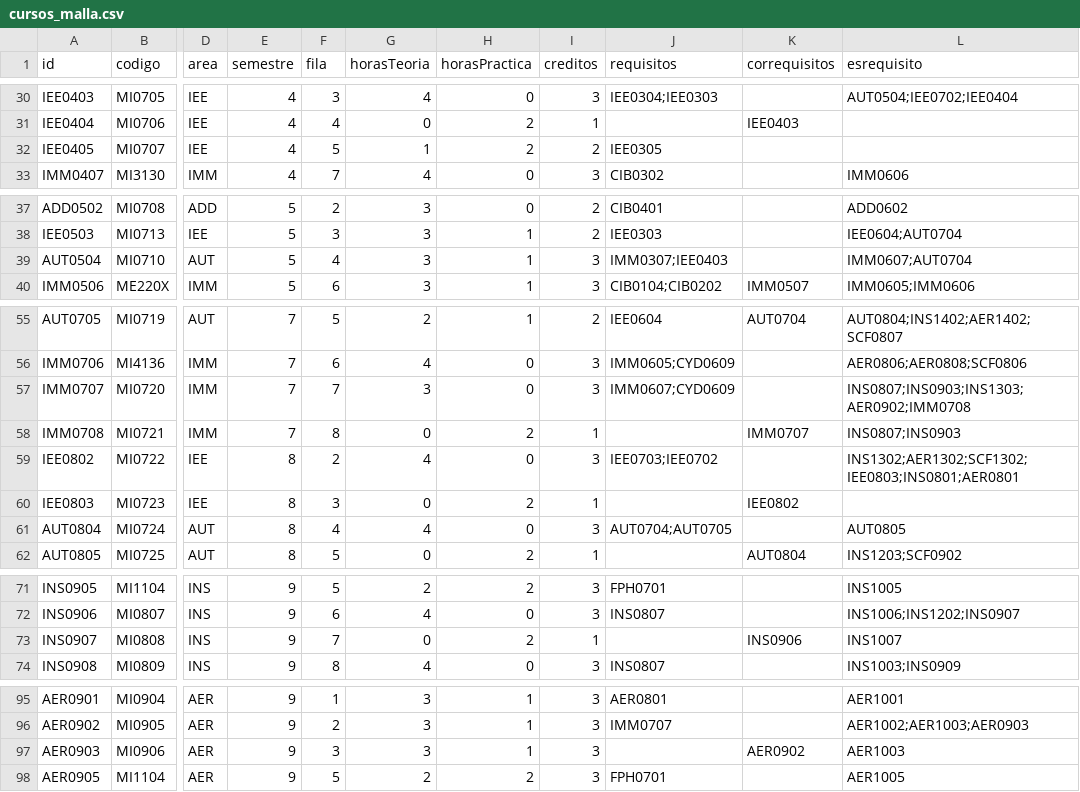
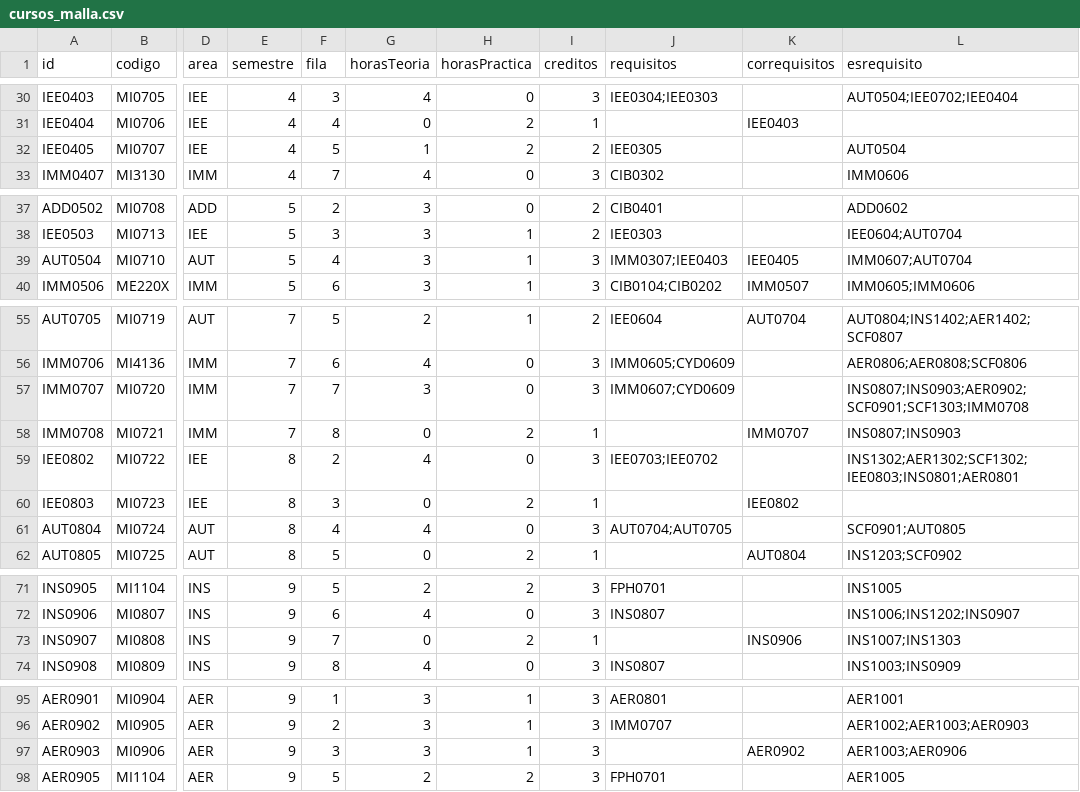
Before and after one commit to EIEM-TEC/CLIE, a CSV file: cursos/cursos_malla.csv, drawn as a sheet; only a part is shown, gaps mark what is left out; the diff covers the shown part only; the diff names each change by its address in the sheet, - before the commit and + after, or states it on an @@ line.

Commit message:
Malla nueva con req para instru

```diff
--- a/cursos/cursos_malla.csv
+++ b/cursos/cursos_malla.csv
-L32 (esrequisito): (empty)
+L32 (esrequisito): AUT0504
-K39 (correquisitos): (empty)
+K39 (correquisitos): IEE0405
-L57 (esrequisito): INS0807;INS0903;INS1303;AER0902;IMM0708
+L57 (esrequisito): INS0807;INS0903;AER0902;SCF0901;SCF1303;IMM0708
-L61 (esrequisito): AUT0805
+L61 (esrequisito): SCF0901;AUT0805
-L73 (esrequisito): INS1007
+L73 (esrequisito): INS1007;INS1303
-L97 (esrequisito): AER1003
+L97 (esrequisito): AER1003;AER0906
```
Also changed, not shown: 2 edited cells elsewhere in this file, 3 other files.
